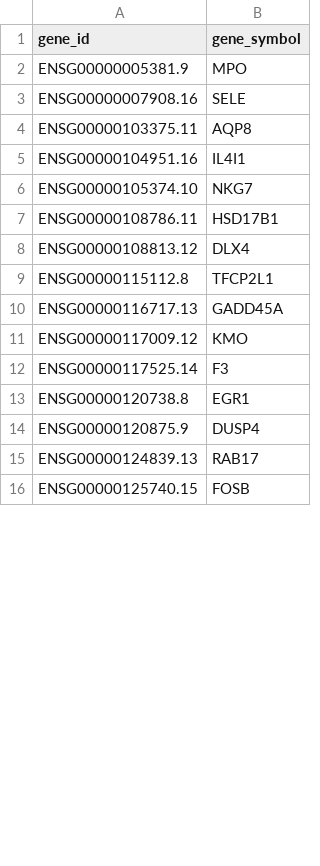
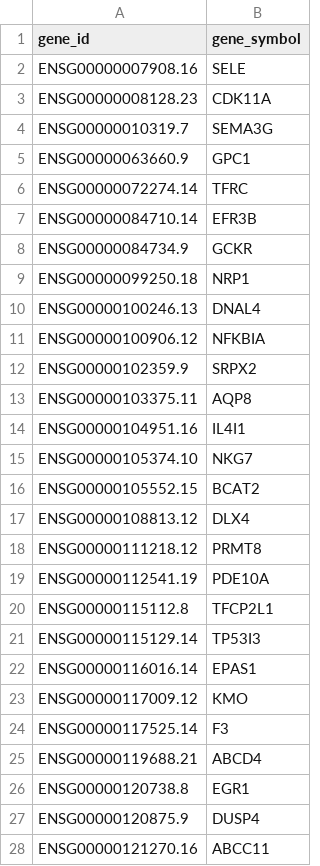
Before and after one commit to sofiamucci/alzheimer-brain-transcriptomics-story, a CSV file: data/genes_exclusive_ad_vs_old.csv, drawn as a sheet; only a part is shown; the shorter side is filled out with more unchanged rows; removed rows and columns are numbered as before the commit, all else as after; the diff covers the shown part only; the diff names each change by its address in the sheet, - before the commit and + after, or states it on an @@ line.

```diff
--- a/data/genes_exclusive_ad_vs_old.csv
+++ b/data/genes_exclusive_ad_vs_old.csv
-row 2: ENSG00000005381.9 | MPO
+row 3: ENSG00000008128.23 | CDK11A
+row 4: ENSG00000010319.7 | SEMA3G
+row 5: ENSG00000063660.9 | GPC1
+row 6: ENSG00000072274.14 | TFRC
+row 7: ENSG00000084710.14 | EFR3B
+row 8: ENSG00000084734.9 | GCKR
+row 9: ENSG00000099250.18 | NRP1
+row 10: ENSG00000100246.13 | DNAL4
+row 11: ENSG00000100906.12 | NFKBIA
+row 12: ENSG00000102359.9 | SRPX2
-row 7: ENSG00000108786.11 | HSD17B1
+row 16: ENSG00000105552.15 | BCAT2
+row 18: ENSG00000111218.12 | PRMT8
+row 19: ENSG00000112541.19 | PDE10A
-row 10: ENSG00000116717.13 | GADD45A
+row 21: ENSG00000115129.14 | TP53I3
+row 22: ENSG00000116016.14 | EPAS1
+row 25: ENSG00000119688.21 | ABCD4
+row 28: ENSG00000121270.16 | ABCC11
```
Also changed, not shown: 54 added rows and 16 removed rows elsewhere in this file, data/genes_exclusive_old_vs_young.csv, 8 other files.
